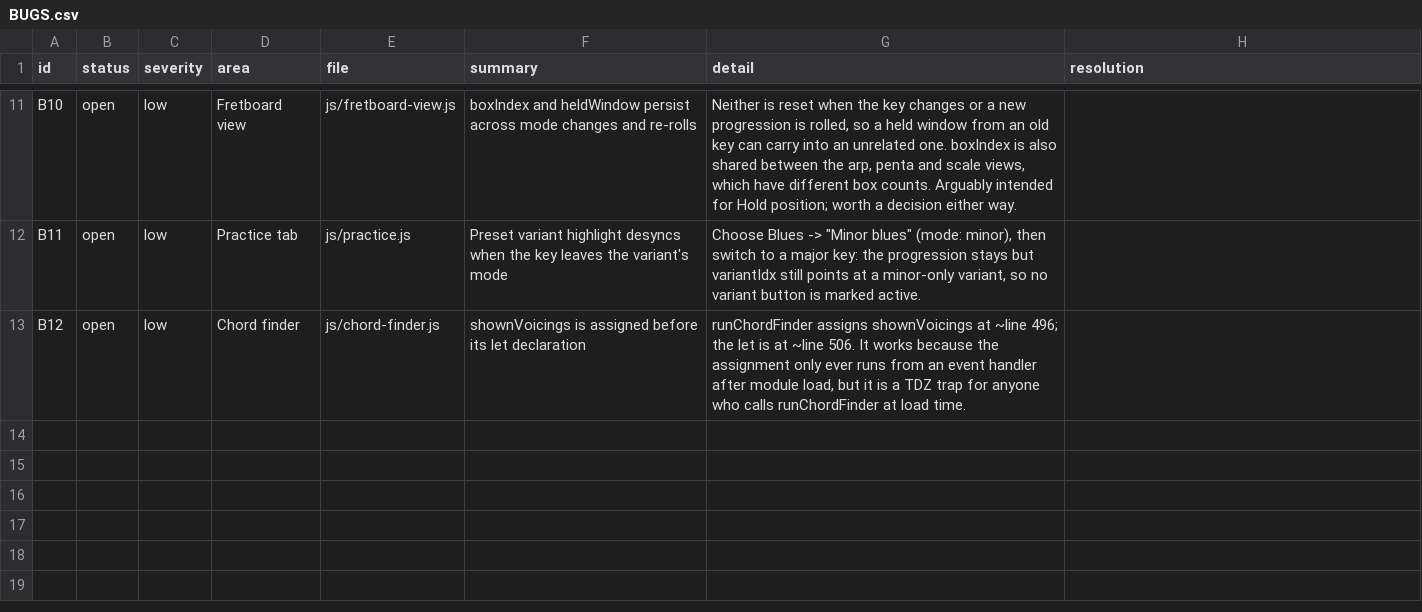
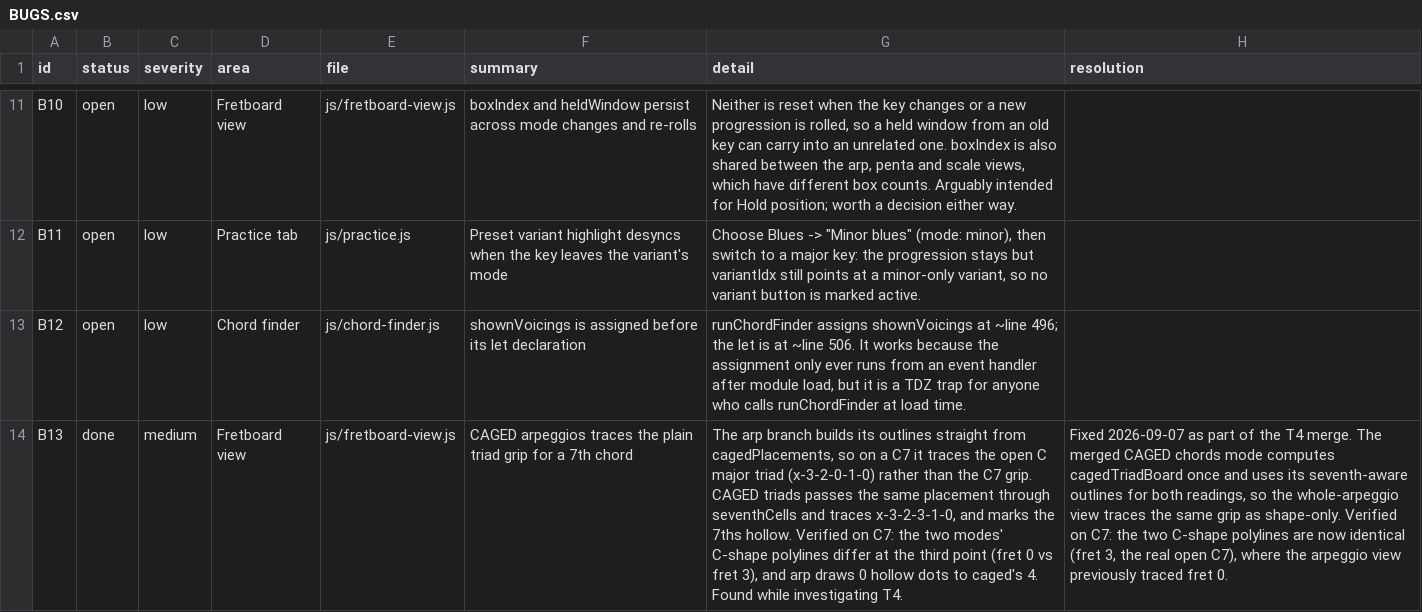
Before and after one commit to jchendy/chords, a CSV file: BUGS.csv, drawn as a sheet; only a part is shown, gaps mark what is left out; the diff names each change by its address in the sheet, - before the commit and + after, or states it on an @@ line.

```diff
--- a/BUGS.csv
+++ b/BUGS.csv
+row 14: B13 | done | medium | Fretboard view | js/fretboard-view.js | CAGED arpeggios traces the plain triad grip for a 7th chord | The arp branch builds its outlines straight from cagedPlacements, so on a C7 it traces the open C major triad (x-3-2-0-1-0) rather than the C7 grip. CAGED triads passes the same placement through seventhCells and traces x-3-2-3-1-0, and marks the 7ths hollow. Verified on C7: the two modes' C-shape polylines differ at the third point (fret 0 vs fret 3), and arp draws 0 hollow dots to caged's 4. Found while investigating T4. | Fixed 2026-09-07 as part of the T4 merge. The merged CAGED chords mode computes cagedTriadBoard once and uses its seventh-aware outlines for both readings, so the whole-arpeggio view traces the same grip as shape-only. Verified on C7: the two C-shape polylines are now identical (fret 3, the real open C7), where the arpeggio view previously traced fret 0.
```
Also changed, not shown: TODO.csv, 5 other files.
